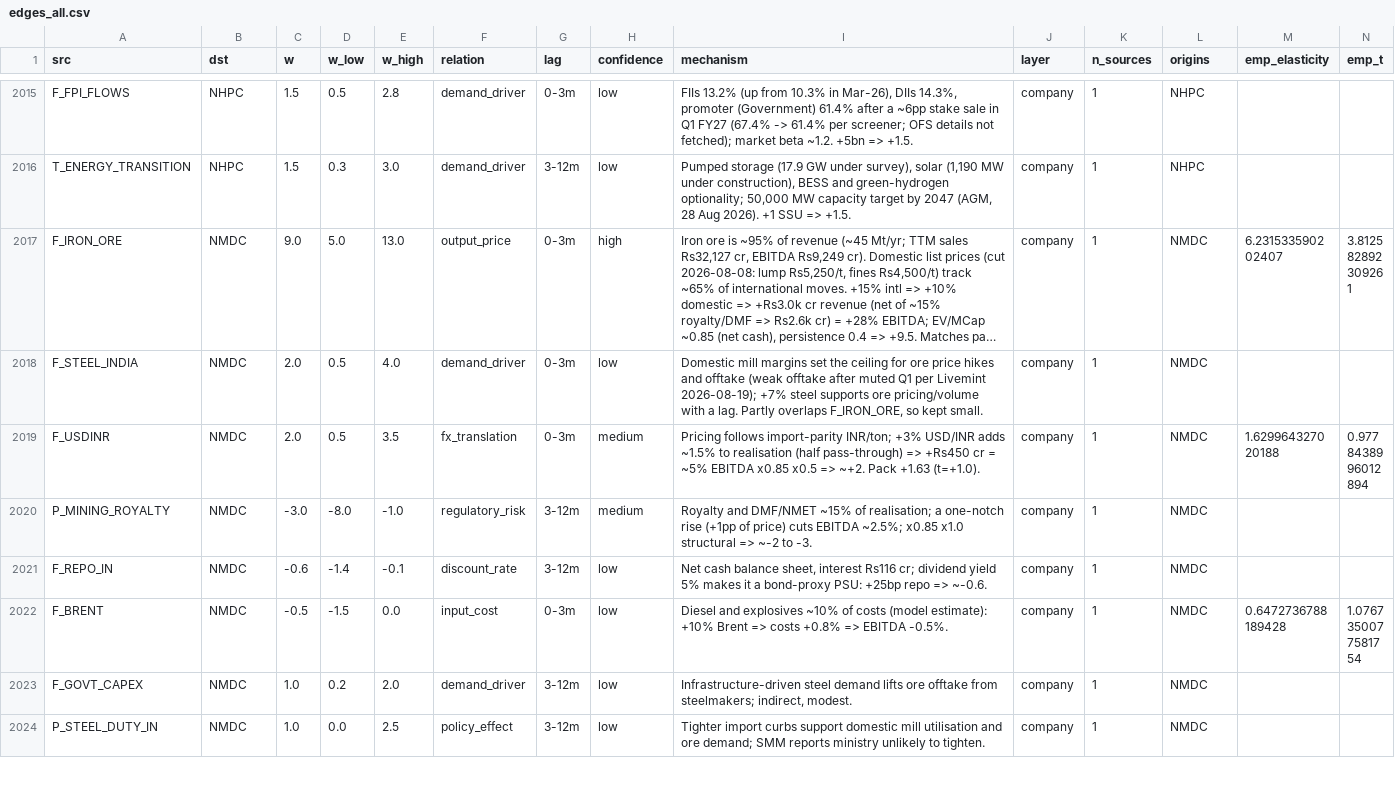
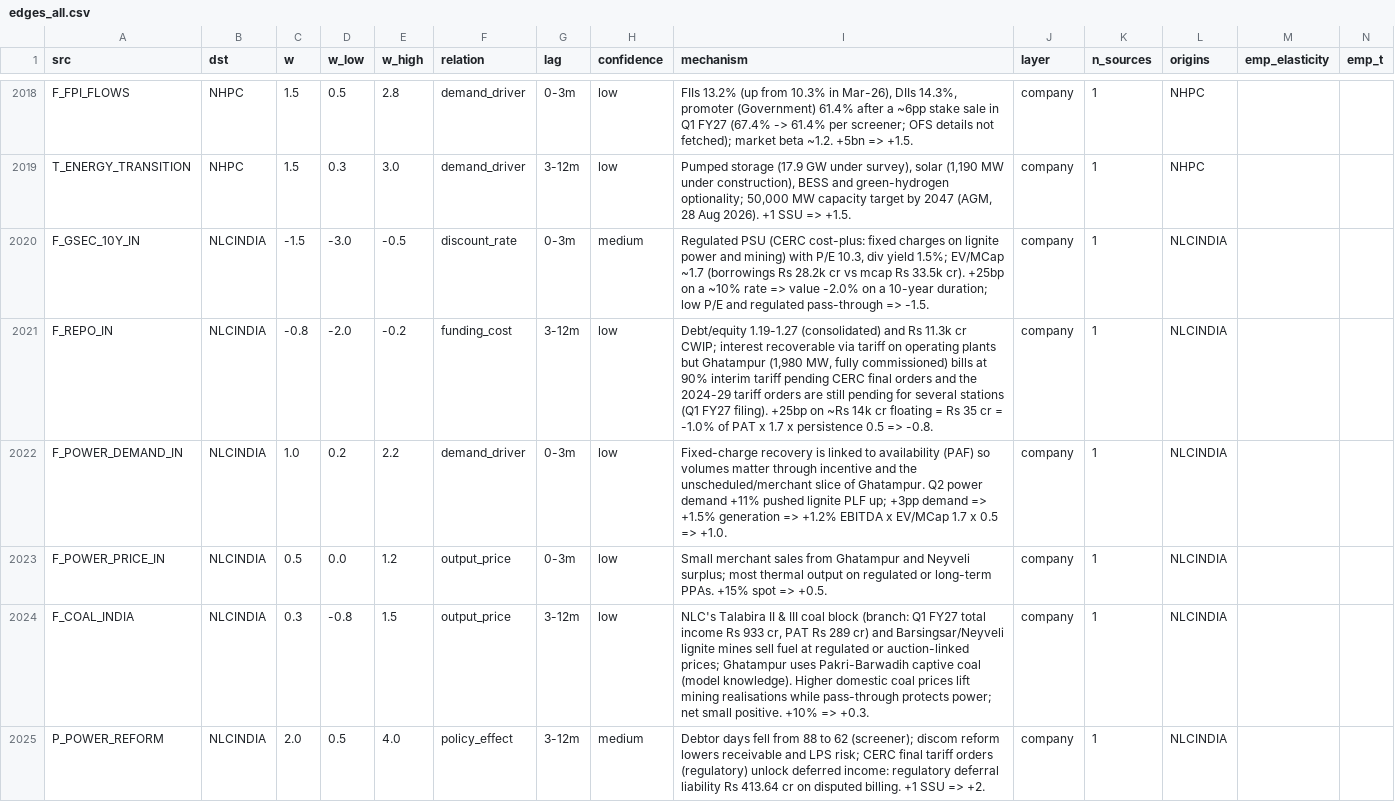
Before and after one commit to saurabh19891989-hue/regulator-predict, a CSV file: market_impact/results/edges_all.csv, drawn as a sheet; only a part is shown, gaps mark what is left out; the shorter side is filled out with more unchanged rows; long unchanged cells end in …; rows hold the shown columns only; the diff covers the shown part only; the diff names each change by its address in the sheet, - before the commit and + after, or states it on an @@ line.

```diff
--- a/market_impact/results/edges_all.csv
+++ b/market_impact/results/edges_all.csv
+row 2020: F_GSEC_10Y_IN | NLCINDIA | -1.5 | -3.0 | -0.5 | discount_rate | 0-3m | medium | Regulated PSU (CERC cost-plus: fixed charges on lignite power and mining) with P/E 10.3, div yield 1.5%; EV/MCap ~1.7 (borrowings Rs 28.2k cr vs mcap Rs 33.5k cr). +25bp on a ~10% rate => value -2.0% on a 10-year duration; low P/E and regulated pass-through => -1.5. | company | 1 | NLCINDIA
+row 2021: F_REPO_IN | NLCINDIA | -0.8 | -2.0 | -0.2 | funding_cost | 3-12m | low | Debt/equity 1.19-1.27 (consolidated) and Rs 11.3k cr CWIP; interest recoverable via tariff on operating plants but Ghatampur (1,980 MW, fully commissioned) bills at 90% interim tariff pending CERC final orders and the 2024-29 tariff orders are still pending for several stations (Q1 FY27 filing). +25bp on ~Rs 14k cr floating = Rs 35 cr = -1.0% of PAT x 1.7 x persistence 0.5 => -0.8. | company | 1 | NLCINDIA
+row 2022: F_POWER_DEMAND_IN | NLCINDIA | 1.0 | 0.2 | 2.2 | demand_driver | 0-3m | low | Fixed-charge recovery is linked to availability (PAF) so volumes matter through incentive and the unscheduled/merchant slice of Ghatampur. Q2 power demand +11% pushed lignite PLF up; +3pp demand => +1.5% generation => +1.2% EBITDA x EV/MCap 1.7 x 0.5 => +1.0. | company | 1 | NLCINDIA
+row 2023: F_POWER_PRICE_IN | NLCINDIA | 0.5 | 0.0 | 1.2 | output_price | 0-3m | low | Small merchant sales from Ghatampur and Neyveli surplus; most thermal output on regulated or long-term PPAs. +15% spot => +0.5. | company | 1 | NLCINDIA
+row 2024: F_COAL_INDIA | NLCINDIA | 0.3 | -0.8 | 1.5 | output_price | 3-12m | low | NLC's Talabira II & III coal block (branch: Q1 FY27 total income Rs 933 cr, PAT Rs 289 cr) and Barsingsar/Neyveli lignite mines sell fuel at regulated or auction-linked prices; Ghatampur uses Pakri-Barwadih captive coal (model knowledge). Higher domestic coal prices lift mining realisations while pass-through protects power; net small positive. +10% => +0.3. | company | 1 | NLCINDIA
+row 2025: P_POWER_REFORM | NLCINDIA | 2.0 | 0.5 | 4.0 | policy_effect | 3-12m | medium | Debtor days fell from 88 to 62 (screener); discom reform lowers receivable and LPS risk; CERC final tariff orders (regulatory) unlock deferred income: regulatory deferral liability Rs 413.64 cr on disputed billing. +1 SSU => +2. | company | 1 | NLCINDIA
```
Also changed, not shown: 8 added rows elsewhere in this file, market_impact/results/driver_rank_by_company.csv, market_impact/results/overlap_flags.csv, 12 other files.
